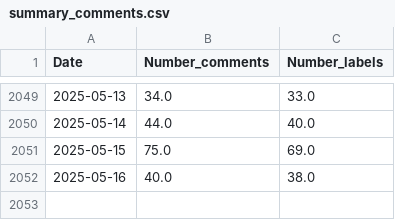
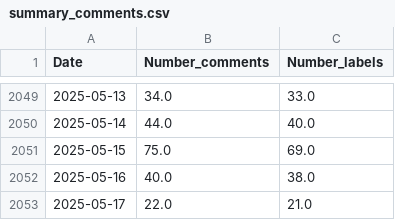
Before and after one commit to mattsou-data/Applied-Deep-Learning, a CSV file: summary_comments.csv, drawn as a sheet; only a part is shown, gaps mark what is left out.

```diff
--- a/summary_comments.csv
+++ b/summary_comments.csv
@@ -2052 +2052,2 @@ Date,Number_comments,Number_labels
 2025-05-16,40.0,38.0
+2025-05-17,22.0,21.0
```
